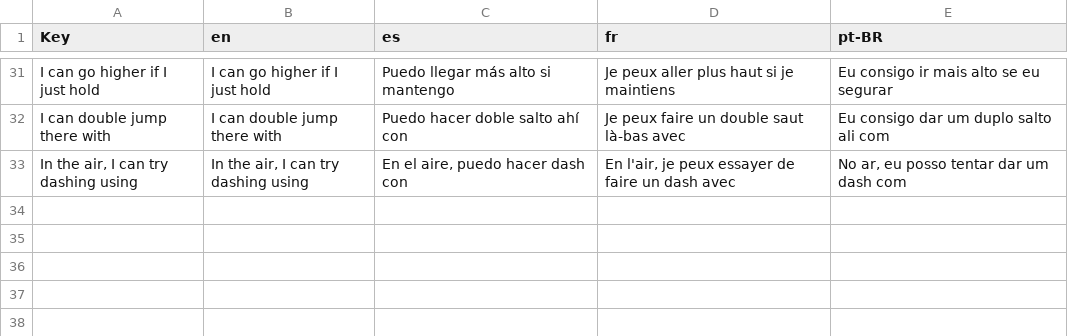
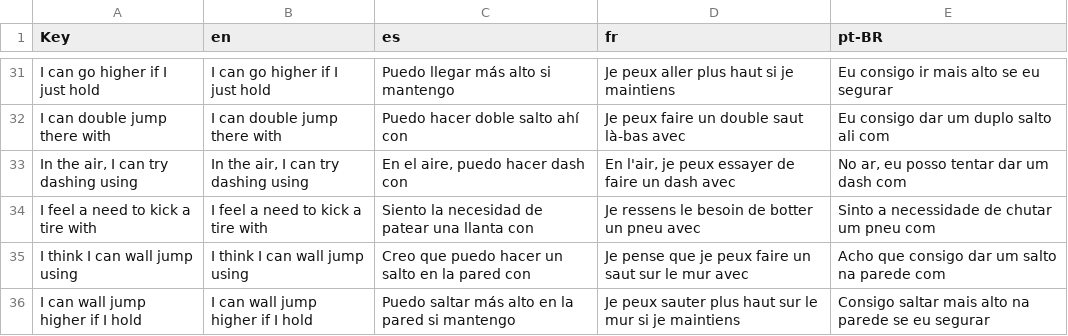
Before and after one commit to Blamcho/where-is-my-wife, a CSV file: Where_Is_My_Wife/Assets/Resources/Localization.csv, drawn as a sheet; only a part is shown, gaps mark what is left out.

```diff
--- a/Where_Is_My_Wife/Assets/Resources/Localization.csv
+++ b/Where_Is_My_Wife/Assets/Resources/Localization.csv
@@ -33 +33,4 @@ I can double jump there with,I can double jump there with,Puedo hacer doble salt
 "In the air, I can try dashing using","In the air, I can try dashing using","En el aire, puedo hacer dash con","En l'air, je peux essayer de faire un dash avec","No ar, eu posso tentar dar um dash com"
+I feel a need to kick a tire with,I feel a need to kick a tire with,Siento la necesidad de patear una llanta con,Je ressens le besoin de botter un pneu avec,Sinto a necessidade de chutar um pneu com
+I think I can wall jump using,I think I can wall jump using,Creo que puedo hacer un salto en la pared con,Je pense que je peux faire un saut sur le mur avec,Acho que consigo dar um salto na parede com
+I can wall jump higher if I hold,I can wall jump higher if I hold,Puedo saltar más alto en la pared si mantengo,Je peux sauter plus haut sur le mur si je maintiens,Consigo saltar mais alto na parede se eu segurar
```
Also changed, not shown: 2 other files.
